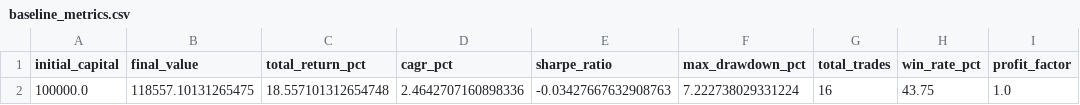
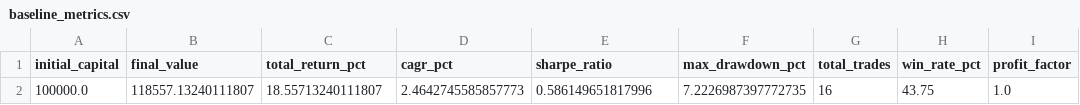
Before and after one commit to Arayan713321/quant-strategy-lab, a CSV file: results/baseline_metrics.csv, drawn as a sheet.

```diff
--- a/results/baseline_metrics.csv
+++ b/results/baseline_metrics.csv
@@ -1,2 +1,2 @@
 initial_capital,final_value,total_return_pct,cagr_pct,sharpe_ratio,max_drawdown_pct,total_trades,win_rate_pct,profit_factor
-100000.0,118557.10131265475,18.557101312654748,2.4642707160898336,-0.03427667632908763,7.222738029331224,16,43.75,1.0
+100000.0,118557.13240111807,18.55713240111807,2.4642745585857773,0.586149651817996,7.2226987397772735,16,43.75,1.0
```
Also changed, not shown: results/baseline_equity_curve.csv, results/baseline_trade_log.csv, 11 other files.
